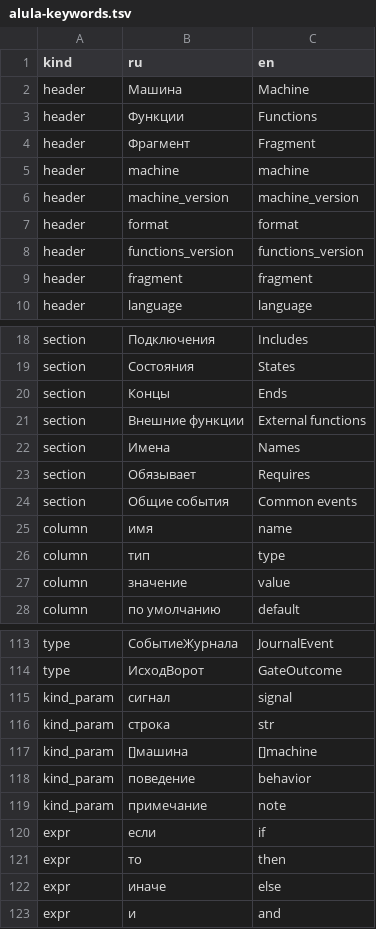
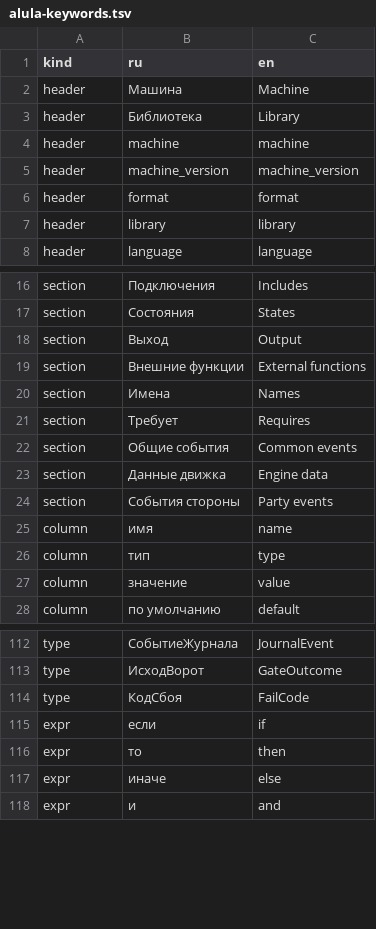
Before and after one commit to nv-lang/nova-alula, a TSV file: spec/alula-keywords.tsv, drawn as a sheet; only a part is shown, gaps mark what is left out; the diff covers the shown part only.

```diff
--- a/spec/alula-keywords.tsv
+++ b/spec/alula-keywords.tsv
@@ -2,4 +2,3 @@ kind	ru	en
 header	Машина	Machine
-header	Функции	Functions
-header	Фрагмент	Fragment
+header	Библиотека	Library
 header	machine	machine
@@ -7,4 +6,3 @@ header	machine_version	machine_version
 header	format	format
-header	functions_version	functions_version
-header	fragment	fragment
+header	library	library
 header	language	language
@@ -19,7 +17,9 @@ section	Подключения	Includes
 section	Состояния	States
-section	Концы	Ends
+section	Выход	Output
 section	Внешние функции	External functions
 section	Имена	Names
-section	Обязывает	Requires
+section	Требует	Requires
 section	Общие события	Common events
+section	Данные движка	Engine data
+section	События стороны	Party events
 column	имя	name
@@ -114,7 +113,3 @@ type	СобытиеЖурнала	JournalEvent
 type	ИсходВорот	GateOutcome
-kind_param	сигнал	signal
-kind_param	строка	str
-kind_param	[]машина	[]machine
-kind_param	поведение	behavior
-kind_param	примечание	note
+type	КодСбоя	FailCode
 expr	если	if
```
Also changed, not shown: 15 added rows, 13 removed rows and 8 edited cells elsewhere in this file, 4 other files.
